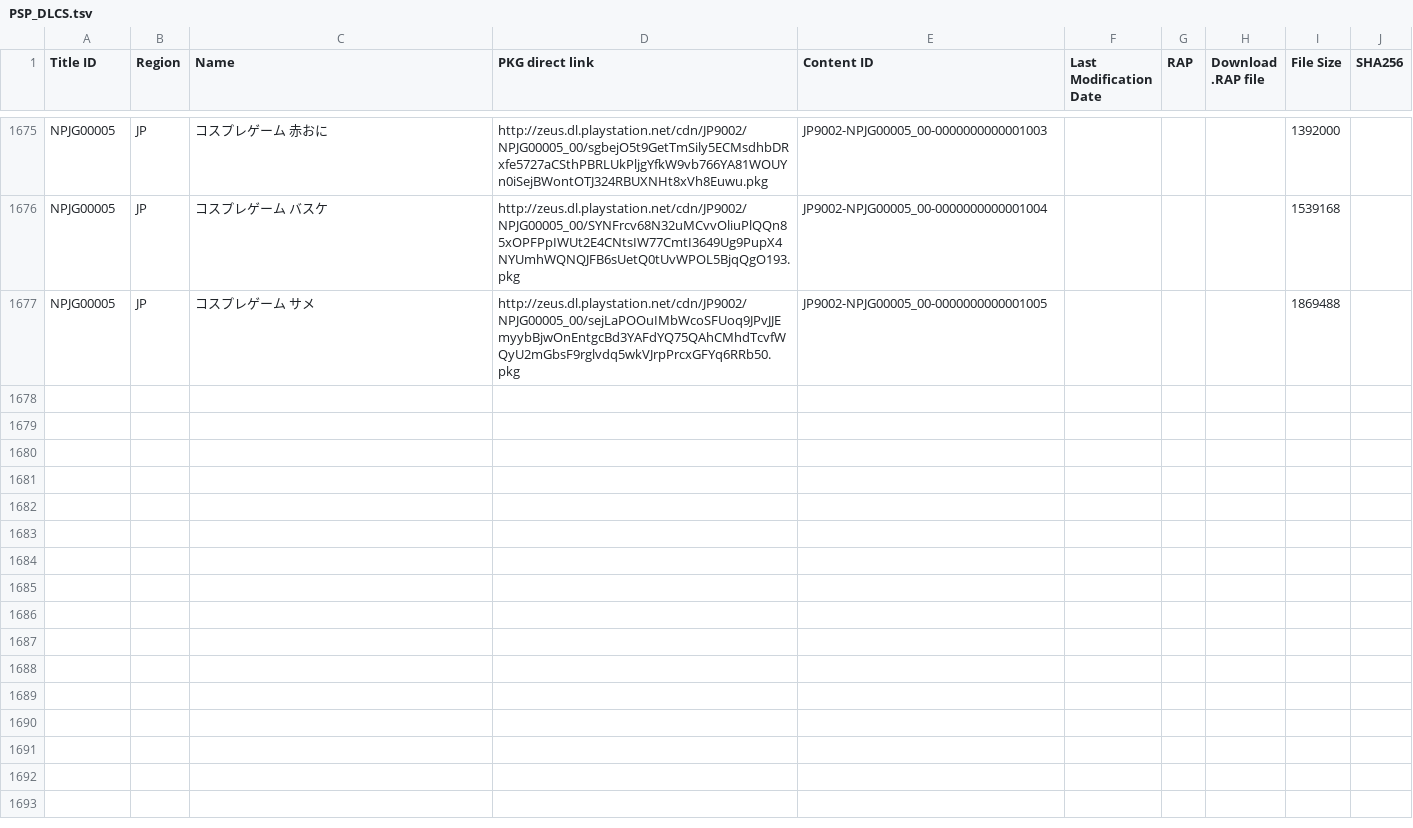
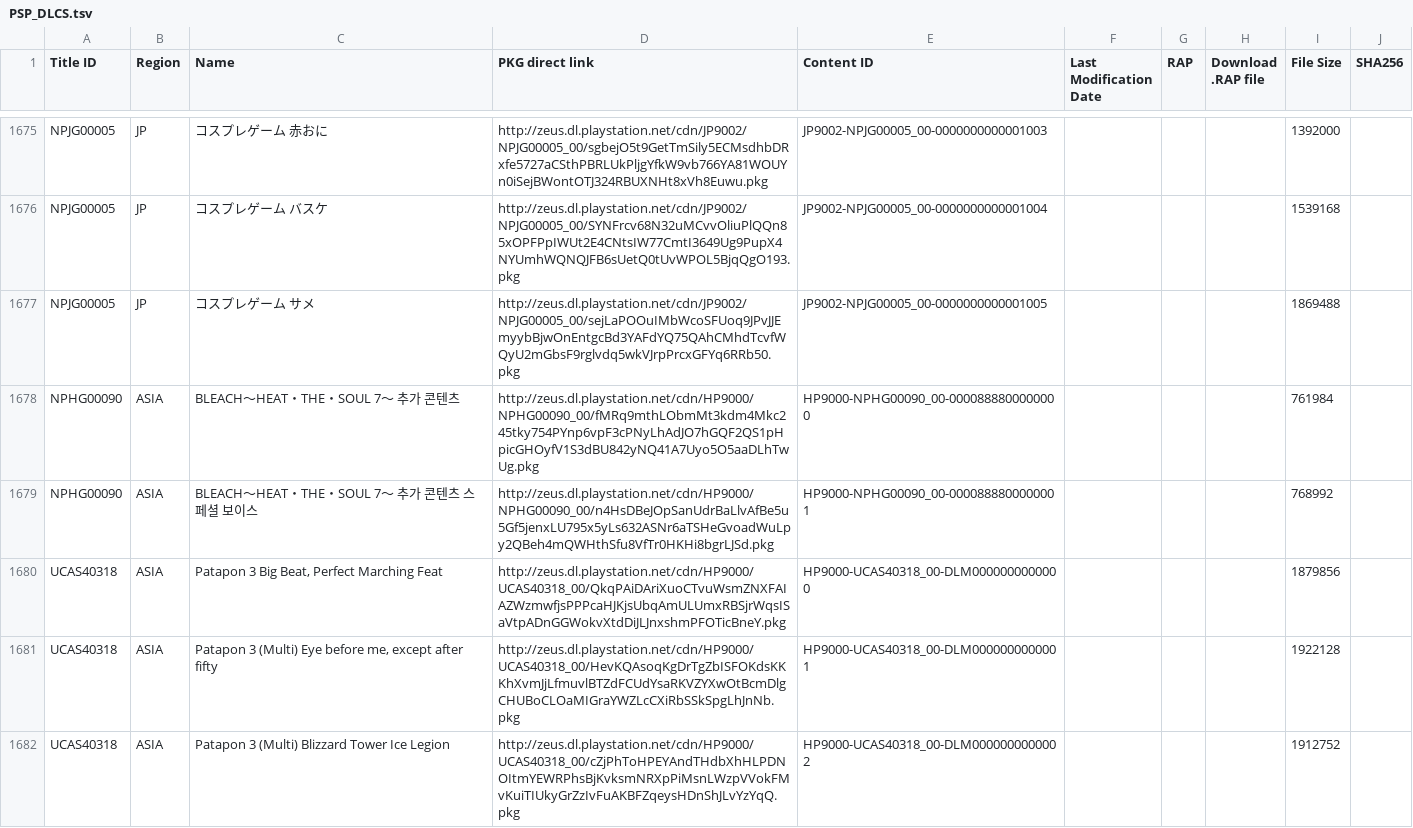
Before and after one commit to ruvelro/PSN-Killer-Database, a TSV file: data/pending/PSP_DLCS.tsv, drawn as a sheet; only a part is shown, gaps mark what is left out; the diff covers the shown part only; the diff names each change by its address in the sheet, - before the commit and + after, or states it on an @@ line.

```diff
--- a/data/pending/PSP_DLCS.tsv
+++ b/data/pending/PSP_DLCS.tsv
+row 1678: NPHG00090 | ASIA | BLEACH～HEAT・THE・SOUL 7～ 추가 콘텐츠 | http://zeus.dl.playstation.net/cdn/HP9000/NPHG00090_00/fMRq9mthLObmMt3kdm4Mkc245tky754PYnp6vpF3cPNyLhAdJO7hGQF2QS1pHpicGHOyfV1S3dBU842yNQ41A7Uyo5O5aaDLhTwUg.pkg | HP9000-NPHG00090_00-0000888800000000 |  |  |  | 761984
+row 1679: NPHG00090 | ASIA | BLEACH～HEAT・THE・SOUL 7～ 추가 콘텐츠 스페셜 보이스 | http://zeus.dl.playstation.net/cdn/HP9000/NPHG00090_00/n4HsDBeJOpSanUdrBaLlvAfBe5u5Gf5jenxLU795x5yLs632ASNr6aTSHeGvoadWuLpy2QBeh4mQWHthSfu8VfTr0HKHi8bgrLJSd.pkg | HP9000-NPHG00090_00-0000888800000001 |  |  |  | 768992
+row 1680: UCAS40318 | ASIA | Patapon 3 Big Beat, Perfect Marching Feat | http://zeus.dl.playstation.net/cdn/HP9000/UCAS40318_00/QkqPAiDAriXuoCTvuWsmZNXFAIAZWzmwfjsPPPcaHJKjsUbqAmULUmxRBSjrWqsISaVtpADnGGWokvXtdDiJLJnxshmPFOTicBneY.pkg | HP9000-UCAS40318_00-DLM0000000000000 |  |  |  | 1879856
+row 1681: UCAS40318 | ASIA | Patapon 3 (Multi) Eye before me, except after fifty | http://zeus.dl.playstation.net/cdn/HP9000/UCAS40318_00/HevKQAsoqKgDrTgZbISFOKdsKKKhXvmJjLfmuvlBTZdFCUdYsaRKVZYXwOtBcmDlgCHUBoCLOaMIGraYWZLcCXiRbSSkSpgLhJnNb.pkg | HP9000-UCAS40318_00-DLM0000000000001 |  |  |  | 1922128
+row 1682: UCAS40318 | ASIA | Patapon 3 (Multi) Blizzard Tower Ice Legion | http://zeus.dl.playstation.net/cdn/HP9000/UCAS40318_00/cZjPhToHPEYAndTHdbXhHLPDNOItmYEWRPhsBjKvksmNRXpPiMsnLWzpVVokFMvKuiTIUkyGrZzIvFuAKBFZqeysHDnShJLvYzYqQ.pkg | HP9000-UCAS40318_00-DLM0000000000002 |  |  |  | 1912752
```
Also changed, not shown: 13 added rows elsewhere in this file, data/pending/PS3_AVATARS.tsv, data/pending/PS3_GAMES.tsv, 8 other files.
